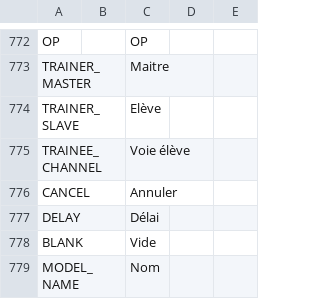
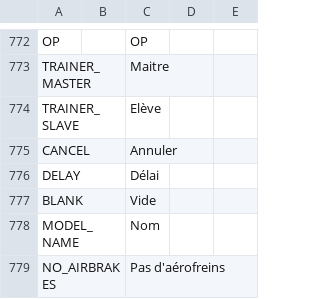
Before and after one commit to FrSkyRC/ETHOS-Feedback-Community, a CSV file: translations/ethos/fr.csv, drawn as a sheet; only a part is shown, gaps mark what is left out; the shorter side is filled out with more unchanged rows; the diff names each change by its address in the sheet, - before the commit and + after, or states it on an @@ line.

Commit message:
TRAINEE_CHANNEL not needed

```diff
--- a/translations/ethos/fr.csv
+++ b/translations/ethos/fr.csv
-row 775: TRAINEE_CHANNEL |  | Voie élève
```
